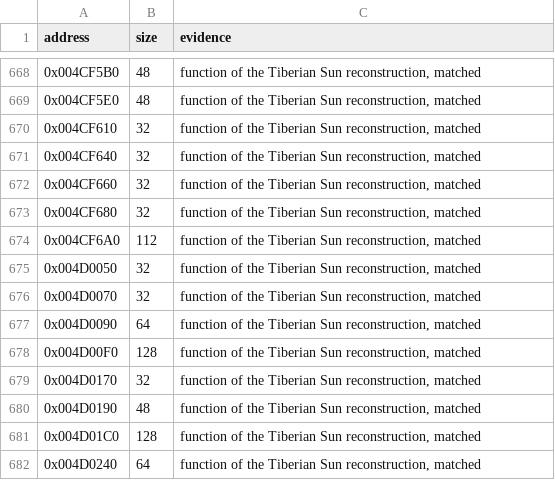
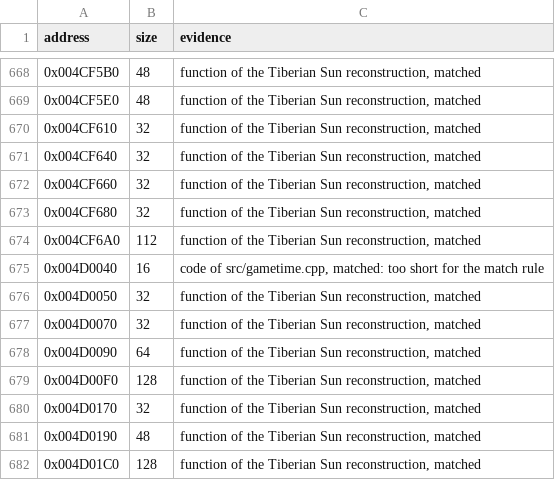
Before and after one commit to mischa85/RedAlert2, a CSV file: config/ra2-1.006/functions.csv, drawn as a sheet; only a part is shown, gaps mark what is left out; the shorter side is filled out with more unchanged rows.

```diff
--- a/config/ra2-1.006/functions.csv
+++ b/config/ra2-1.006/functions.csv
@@ -674,2 +674,3 @@ address,size,evidence
 0x004CF6A0,112,"function of the Tiberian Sun reconstruction, matched"
+0x004D0040,16,"code of src/gametime.cpp, matched: too short for the match rule"
 0x004D0050,32,"function of the Tiberian Sun reconstruction, matched"
```
Also changed, not shown: config/ra2-1.006/modules.csv, config/ra2-1.006/names.csv, 2 other files.
